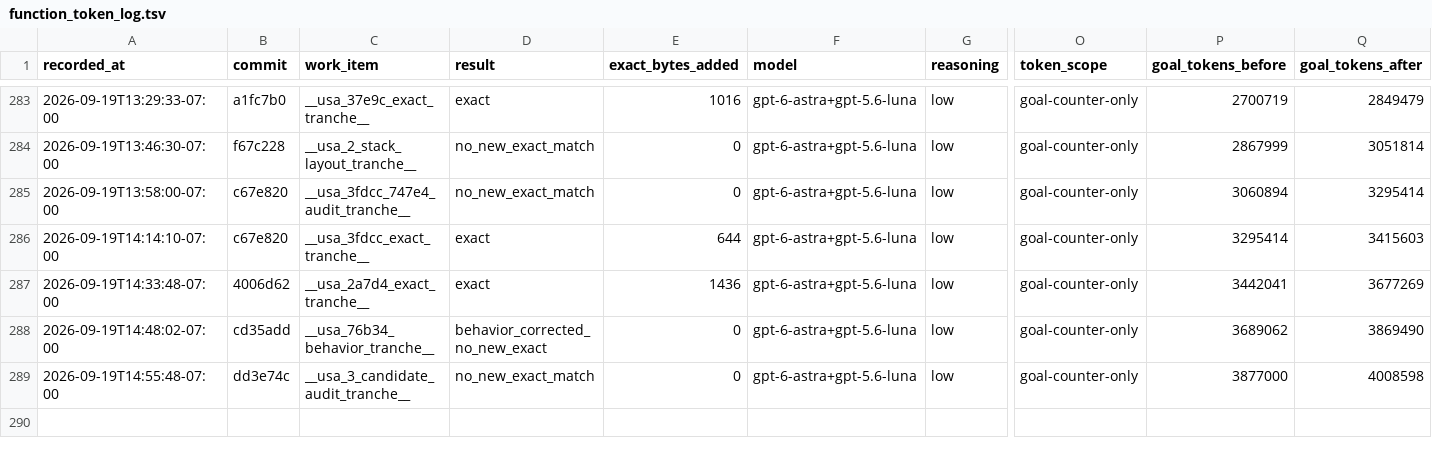
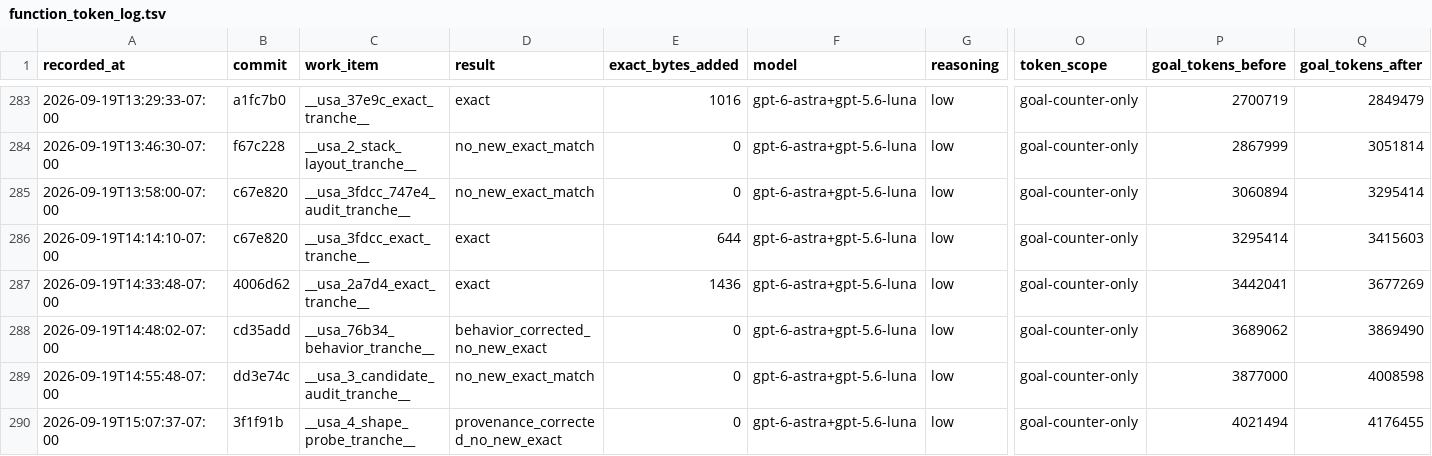
Before and after one commit to doctorjelly/podcruise, a TSV file: docs/function_token_log.tsv, drawn as a sheet; only a part is shown, gaps mark what is left out; rows hold the shown columns only; the diff names each change by its address in the sheet, - before the commit and + after, or states it on an @@ line.

Commit message:
Record USA source-shape audit evidence

```diff
--- a/docs/function_token_log.tsv
+++ b/docs/function_token_log.tsv
+row 290: 2026-09-19T15:07:37-07:00 | 3f1f91b | __usa_4_shape_probe_tranche__ | provenance_corrected_no_new_exact | 0 | gpt-6-astra+gpt-5.6-luna | low | goal-counter-only | 4021494 | 4176455
```
Also changed, not shown: 2 other files.
